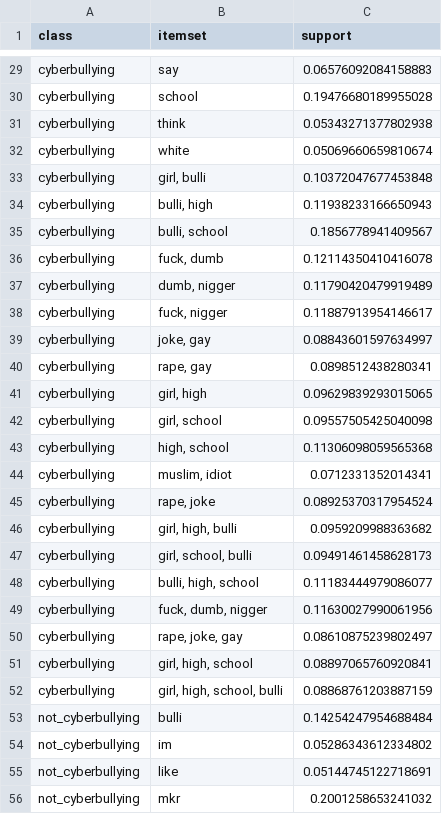
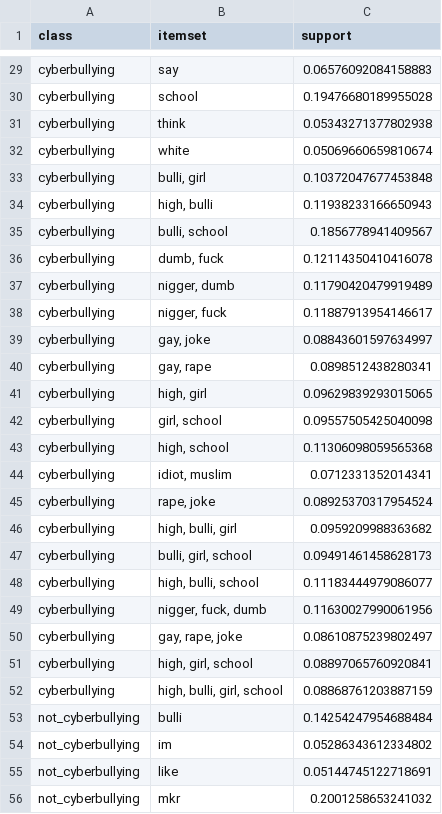
Before and after one commit to msegreto/CyberbullismDetection, a CSV file: itemset/closed_itemsets_by_class_binary.csv, drawn as a sheet; only a part is shown, gaps mark what is left out.

```diff
--- a/itemset/closed_itemsets_by_class_binary.csv
+++ b/itemset/closed_itemsets_by_class_binary.csv
@@ -32,22 +32,22 @@ cyberbullying,think,0.05343271377802938
 cyberbullying,white,0.05069660659810674
-cyberbullying,"girl, bulli",0.10372047677453848
-cyberbullying,"bulli, high",0.11938233166650943
+cyberbullying,"bulli, girl",0.10372047677453848
+cyberbullying,"high, bulli",0.11938233166650943
 cyberbullying,"bulli, school",0.1856778941409567
-cyberbullying,"fuck, dumb",0.12114350410416078
-cyberbullying,"dumb, nigger",0.11790420479919489
-cyberbullying,"fuck, nigger",0.11887913954146617
-cyberbullying,"joke, gay",0.08843601597634997
-cyberbullying,"rape, gay",0.0898512438280341
-cyberbullying,"girl, high",0.09629839293015065
+cyberbullying,"dumb, fuck",0.12114350410416078
+cyberbullying,"nigger, dumb",0.11790420479919489
+cyberbullying,"nigger, fuck",0.11887913954146617
+cyberbullying,"gay, joke",0.08843601597634997
+cyberbullying,"gay, rape",0.0898512438280341
+cyberbullying,"high, girl",0.09629839293015065
 cyberbullying,"girl, school",0.09557505425040098
 cyberbullying,"high, school",0.11306098059565368
-cyberbullying,"muslim, idiot",0.0712331352014341
+cyberbullying,"idiot, muslim",0.0712331352014341
 cyberbullying,"rape, joke",0.08925370317954524
-cyberbullying,"girl, high, bulli",0.0959209988363682
-cyberbullying,"girl, school, bulli",0.09491461458628173
-cyberbullying,"bulli, high, school",0.11183444979086077
-cyberbullying,"fuck, dumb, nigger",0.11630027990061956
-cyberbullying,"rape, joke, gay",0.08610875239802497
-cyberbullying,"girl, high, school",0.08897065760920841
-cyberbullying,"girl, high, school, bulli",0.08868761203887159
+cyberbullying,"high, bulli, girl",0.0959209988363682
+cyberbullying,"bulli, girl, school",0.09491461458628173
+cyberbullying,"high, bulli, school",0.11183444979086077
+cyberbullying,"nigger, fuck, dumb",0.11630027990061956
+cyberbullying,"gay, rape, joke",0.08610875239802497
+cyberbullying,"high, girl, school",0.08897065760920841
+cyberbullying,"high, bulli, girl, school",0.08868761203887159
 not_cyberbullying,bulli,0.14254247954688484
```
Also changed, not shown: dataset/selected_explanable_example.csv, itemset/closed_itemsets_by_class_multiclass.csv, 25 other files.
